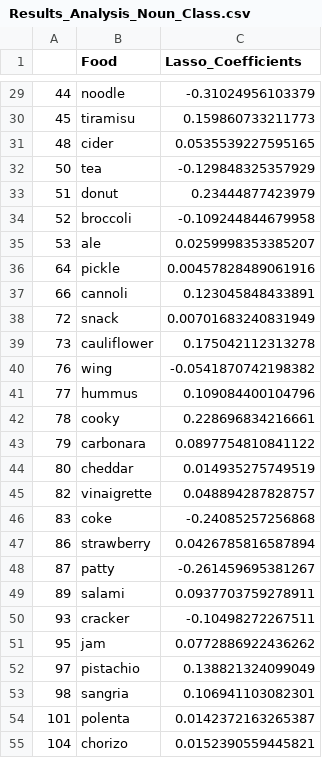
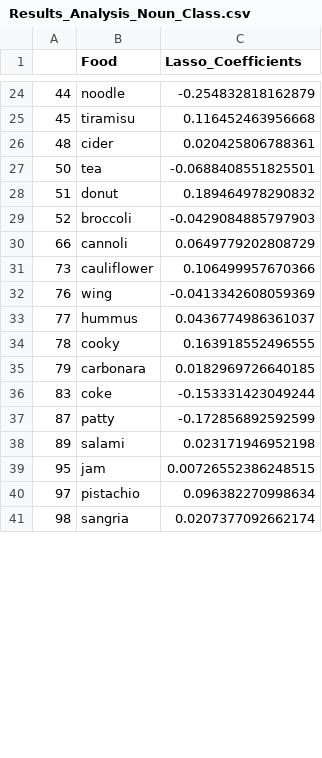
Before and after one commit to sai-liu/628Yelp, a CSV file: data/Results_Analysis_Noun_Class.csv, drawn as a sheet; only a part is shown, gaps mark what is left out; the diff covers the shown part only.

```diff
--- a/data/Results_Analysis_Noun_Class.csv
+++ b/data/Results_Analysis_Noun_Class.csv
@@ -29,27 +24,18 @@
-"44","noodle",-0.31024956103379
-"45","tiramisu",0.159860733211773
-"48","cider",0.0535539227595165
-"50","tea",-0.129848325357929
-"51","donut",0.23444877423979
-"52","broccoli",-0.109244844679958
-"53","ale",0.0259998353385207
-"64","pickle",0.00457828489061916
-"66","cannoli",0.123045848433891
-"72","snack",0.00701683240831949
-"73","cauliflower",0.175042112313278
-"76","wing",-0.0541870742198382
-"77","hummus",0.109084400104796
-"78","cooky",0.228696834216661
-"79","carbonara",0.0897754810841122
-"80","cheddar",0.014935275749519
-"82","vinaigrette",0.048894287828757
-"83","coke",-0.24085257256868
-"86","strawberry",0.0426785816587894
-"87","patty",-0.261459695381267
-"89","salami",0.0937703759278911
-"93","cracker",-0.10498272267511
-"95","jam",0.0772886922436262
-"97","pistachio",0.138821324099049
-"98","sangria",0.106941103082301
-"101","polenta",0.0142372163265387
-"104","chorizo",0.0152390559445821
+"44","noodle",-0.254832818162879
+"45","tiramisu",0.116452463956668
+"48","cider",0.020425806788361
+"50","tea",-0.0688408551825501
+"51","donut",0.189464978290832
+"52","broccoli",-0.0429084885797903
+"66","cannoli",0.0649779202808729
+"73","cauliflower",0.106499957670366
+"76","wing",-0.0413342608059369
+"77","hummus",0.0436774986361037
+"78","cooky",0.163918552496555
+"79","carbonara",0.0182969726640185
+"83","coke",-0.153331423049244
+"87","patty",-0.172856892592599
+"89","salami",0.023171946952198
+"95","jam",0.00726552386248515
+"97","pistachio",0.096382270998634
+"98","sangria",0.0207377092662174
```
Also changed, not shown: 10 removed rows and 25 edited cells elsewhere in this file, data/Suggestion_Positive_Negative_Food_Ratio.csv, data/pizza_business.csv, 17 other files.
